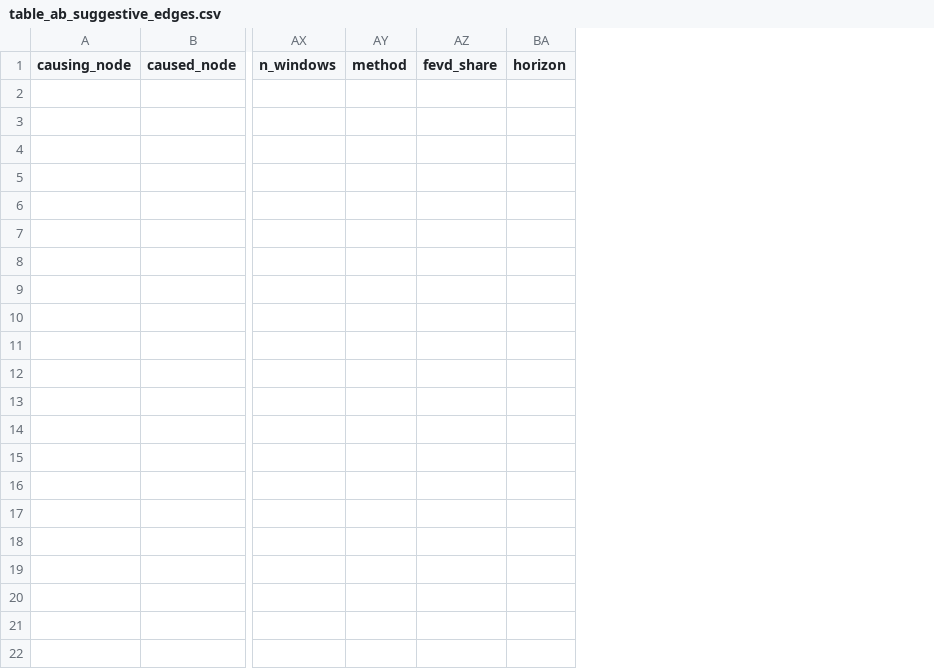
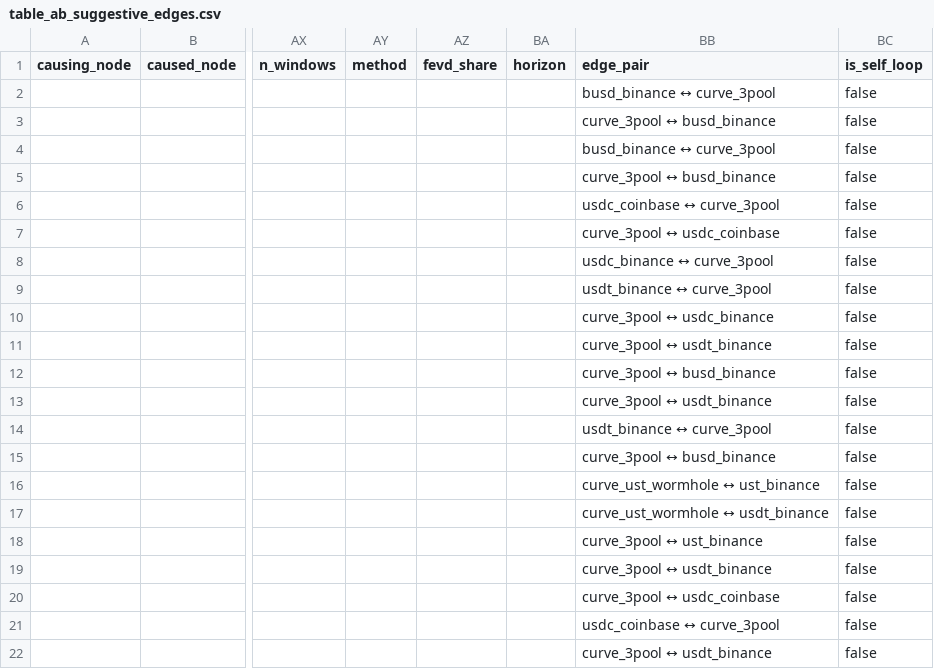
Before and after one commit to nl2992/ICAIF_stablecoin-contagion-network, a CSV file: results/paper/tables/table_ab_suggestive_edges.csv, drawn as a sheet; only a part is shown, gaps mark what is left out; the diff names each change by its address in the sheet, - before the commit and + after, or states it on an @@ line.

Commit message:
Harden repo to Grade-A paper package: validation script, acceptance tests, figure captions, paper README
scripts/14_validate_paper_package.py (new):
  - 10-check validation script (A-J); exits nonzero on any failure
  - Checks: claim gate columns, fixture leakage, headline A/A rows,
    self-loops, sparse-flow annotation, README phrases, DATA_INVENTORY,
    all 12 figures present, figure_captions.md complete, key counts summary
  - Prints PASS/FAIL report with per-check details

tests/test_paper_package.py (new, 30 acceptance tests):
  - A/A paper-claimable table: only USDT/Curve 2023, correct feature/tier/strength
  - No self-loops in A/A paper-claimable or A/A provenance-valid tables
  - Audit summary: 5 events, USDT/Curve >= 2 A/A paper-claimable
  - Terra: >= 2 A/A provenance candidates, 0 A/A paper-claimable
  - Sparse-flow: annotated, 0 paper-claimable rows
  - README: banned phrases absent, required phrases present
  - All 12 figures exist; no fixture leakage; figure_captions.md complete
  - 226/226 tests pass (up from 196)

paper/figure_captions.md (new): precise academic captions for all 12 figures
paper/README_paper_package.md (new): paper-facing doc with abstract, headline
  result, data tiers, claim-gate definition, table/figure lists, non-claims,
  reproduction command

scripts/11d_make_claim_summary_tables.py:
  - Add edge_pair column (node_i ↔ node_j)
  - Add is_self_loop diagnostic column before filtering
  - Write table_excluded_self_loops.csv for audit transparency

scripts/13_make_paper_figures.py:
  - Fig03: fix stacked bars — A/A prov-only segment separate from A/A
    paper-claimable (no double-counting); labels correct
  - Fig12: remove B/B context legend entry (not in paper-claimable tables);
    title changed to "Paper-claimable stress-propagation network"

src/stressnet/evaluation/claim_gate.py:
  - Add A_A_onchain_settlement_underpowered claim sentence for sparse-flow
    rows that are provenance-valid but statistically underpowered
  - annotate_edge_table: use underpowered sentence when claim_level ==
    A_A_onchain_settlement AND sparse table AND stat_ok = False

Makefile: add validate_paper target; paper_gate now ends with
  14_validate_paper_package.py

README: update reproduction section; add validation step; add acceptance
  test descriptions; "does not claim" phrase in Non-claims

Updated paper tables: sparse claim_sentence updated; edge_pair column added
  to AA provenance/paper tables

```diff
--- a/results/paper/tables/table_ab_suggestive_edges.csv
+++ b/results/paper/tables/table_ab_suggestive_edges.csv
+column BB (edge_pair), rows 2-22: busd_binance ↔ curve_3pool | curve_3pool ↔ busd_binance | busd_binance ↔ curve_3pool | curve_3pool ↔ busd_binance | usdc_coinbase ↔ curve_3pool | curve_3pool ↔ usdc_coinbase | usdc_binance ↔ curve_3pool | usdt_binance ↔ curve_3pool | curve_3pool ↔ usdc_binance | curve_3pool ↔ usdt_binance | curve_3pool ↔ busd_binance | curve_3pool ↔ usdt_binance | usdt_binance ↔ curve_3pool | curve_3pool ↔ busd_binance | curve_ust_wormhole ↔ ust_binance | curve_ust_wormhole ↔ usdt_binance | curve_3pool ↔ ust_binance | curve_3pool ↔ usdt_binance | curve_3pool ↔ usdc_coinbase | usdc_coinbase ↔ curve_3pool | curve_3pool ↔ usdt_binance
+column BC (is_self_loop), rows 2-22: all false
```
Also changed, not shown: results/paper/tables/table_aa_paper_claimable_edges.csv, results/paper/tables/table_aa_provenance_valid_edges.csv, 18 other files.
